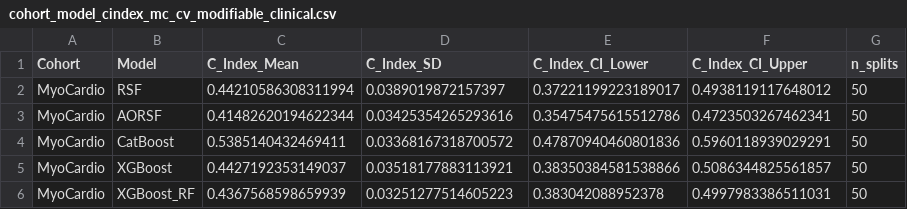
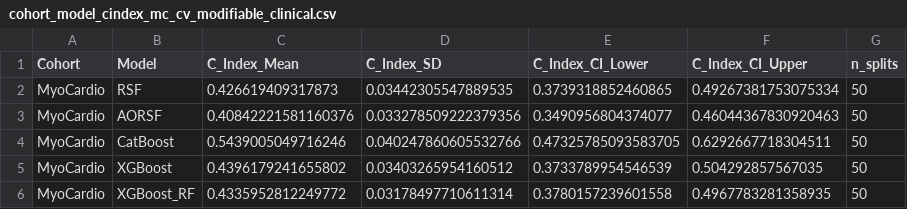
Before and after one commit to Jerome3590/phts, a CSV file: graft-loss/cohort_analysis/outputs/survival/MyoCardio/cohort_model_cindex_mc_cv_modifiable_clinical.csv, drawn as a sheet.

```diff
--- a/graft-loss/cohort_analysis/outputs/survival/MyoCardio/cohort_model_cindex_mc_cv_modifiable_clinical.csv
+++ b/graft-loss/cohort_analysis/outputs/survival/MyoCardio/cohort_model_cindex_mc_cv_modifiable_clinical.csv
@@ -1,6 +1,6 @@
 Cohort,Model,C_Index_Mean,C_Index_SD,C_Index_CI_Lower,C_Index_CI_Upper,n_splits
-MyoCardio,RSF,0.44210586308311994,0.0389019872157397,0.37221199223189017,0.4938119117648012,50
-MyoCardio,AORSF,0.41482620194622344,0.03425354265293616,0.35475475615512786,0.4723503267462341,50
-MyoCardio,CatBoost,0.5385140432469411,0.03368167318700572,0.47870940460801836,0.5960118939029291,50
-MyoCardio,XGBoost,0.4427192353149037,0.03518177883113921,0.38350384581538866,0.5086344825561857,50
-MyoCardio,XGBoost_RF,0.4367568598659939,0.03251277514605223,0.383042088952378,0.4997983386511031,50
+MyoCardio,RSF,0.426619409317873,0.03442305547889535,0.3739318852460865,0.49267381753075334,50
+MyoCardio,AORSF,0.40842221581160376,0.033278509222379356,0.3490956804374077,0.46044367830920463,50
+MyoCardio,CatBoost,0.5439005049716246,0.040247860605532766,0.47325785093583705,0.6292667718304511,50
+MyoCardio,XGBoost,0.4396179241655802,0.03403265954160512,0.3733789954546539,0.504292857567035,50
+MyoCardio,XGBoost_RF,0.4335952812249772,0.03178497710611314,0.3780157239601558,0.4967783281358935,50
```
Also changed, not shown: graft-loss/cohort_analysis/outputs/survival/CHD/best_clinical_features_by_cohort_mc_cv.csv, graft-loss/cohort_analysis/outputs/survival/CHD/cohort_model_cindex_mc_cv_modifiable_clinical.csv, 36 other files.
